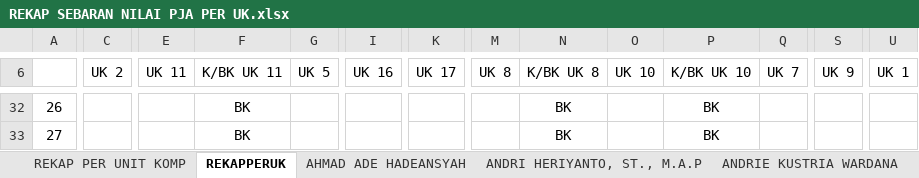
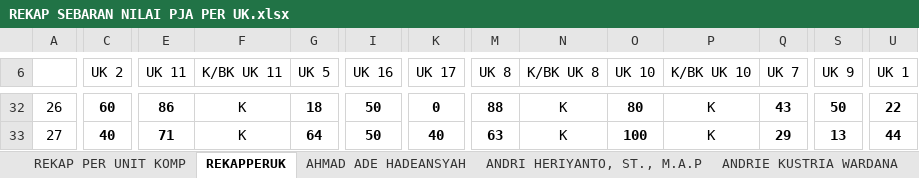
Before and after one commit to syamsidin/REKAPPERUK, an Excel workbook: REKAP SEBARAN NILAI PJA PER UK.xlsx, sheet REKAPPERUK, drawn as a sheet; only a part is shown, gaps mark what is left out; values as stored, in another font and other column widths than the file's, no borders; the diff covers the shown part only; the diff names each change by its address in the sheet, - before the commit and + after, or states it on an @@ line.

```diff
--- a/REKAP SEBARAN NILAI PJA PER UK.xlsx (sheet REKAPPERUK)
+++ b/REKAP SEBARAN NILAI PJA PER UK.xlsx (sheet REKAPPERUK)
-C32 (UK 2): (empty)
+C32 (UK 2): 60
-E32 (UK 11): (empty)
+E32 (UK 11): 86
-F32:F33 (K/BK UK 11): BK
+F32:F33 (K/BK UK 11): K
-G32 (UK 5): (empty)
+G32 (UK 5): 18
-I32:I33 (UK 16): (empty)
+I32:I33 (UK 16): 50
-K32 (UK 17): (empty)
+K32 (UK 17): 0
-M32 (UK 8): (empty)
+M32 (UK 8): 88
-N32:N33 (K/BK UK 8): BK
+N32:N33 (K/BK UK 8): K
-O32 (UK 10): (empty)
+O32 (UK 10): 80
-P32:P33 (K/BK UK 10): BK
+P32:P33 (K/BK UK 10): K
-Q32 (UK 7): (empty)
+Q32 (UK 7): 43
-S32 (UK 9): (empty)
+S32 (UK 9): 50
-U32 (UK 1): (empty)
+U32 (UK 1): 22
-C33 (UK 2): (empty)
+C33 (UK 2): 40
-E33 (UK 11): (empty)
+E33 (UK 11): 71
-G33 (UK 5): (empty)
+G33 (UK 5): 64
-K33 (UK 17): (empty)
+K33 (UK 17): 40
-M33 (UK 8): (empty)
+M33 (UK 8): 63
-O33 (UK 10): (empty)
+O33 (UK 10): 100
-Q33 (UK 7): (empty)
+Q33 (UK 7): 29
-S33 (UK 9): (empty)
+S33 (UK 9): 13
-U33 (UK 1): (empty)
+U33 (UK 1): 44
```
Also changed, not shown: 385 edited cells and cell formats elsewhere in this sheet, charts or pictures.
